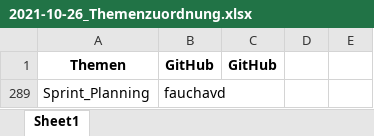
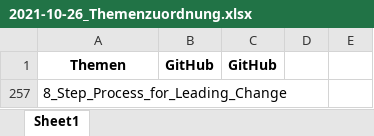
Before and after one commit to ManagingProjectsSuccessfully/ManagingProjectsSuccessfully.github.io, an Excel workbook: Verwaltung/2021-10-26_Themenzuordnung.xlsx, sheet Sheet1, drawn as a sheet; values as stored, in another font and other column widths than the file's, no borders; removed rows and columns are numbered as before the commit, all else as after; the diff names each change by its address in the sheet, - before the commit and + after, or states it on an @@ line.

```diff
--- a/Verwaltung/2021-10-26_Themenzuordnung.xlsx (sheet Sheet1)
+++ b/Verwaltung/2021-10-26_Themenzuordnung.xlsx (sheet Sheet1)
@@ row 289 hidden: Sprint_Planning | fauchavd @@
+row 257: 8_Step_Process_for_Leading_Change
```
Also changed, not shown: hidden cells, 2 other files.
